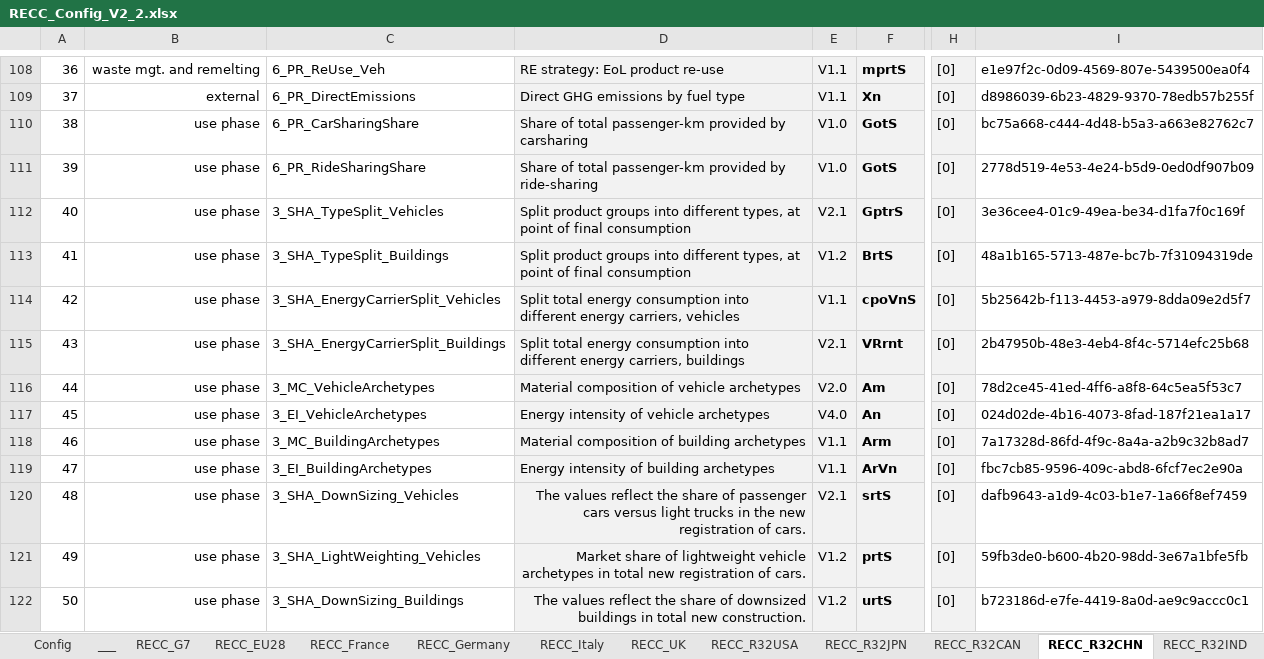
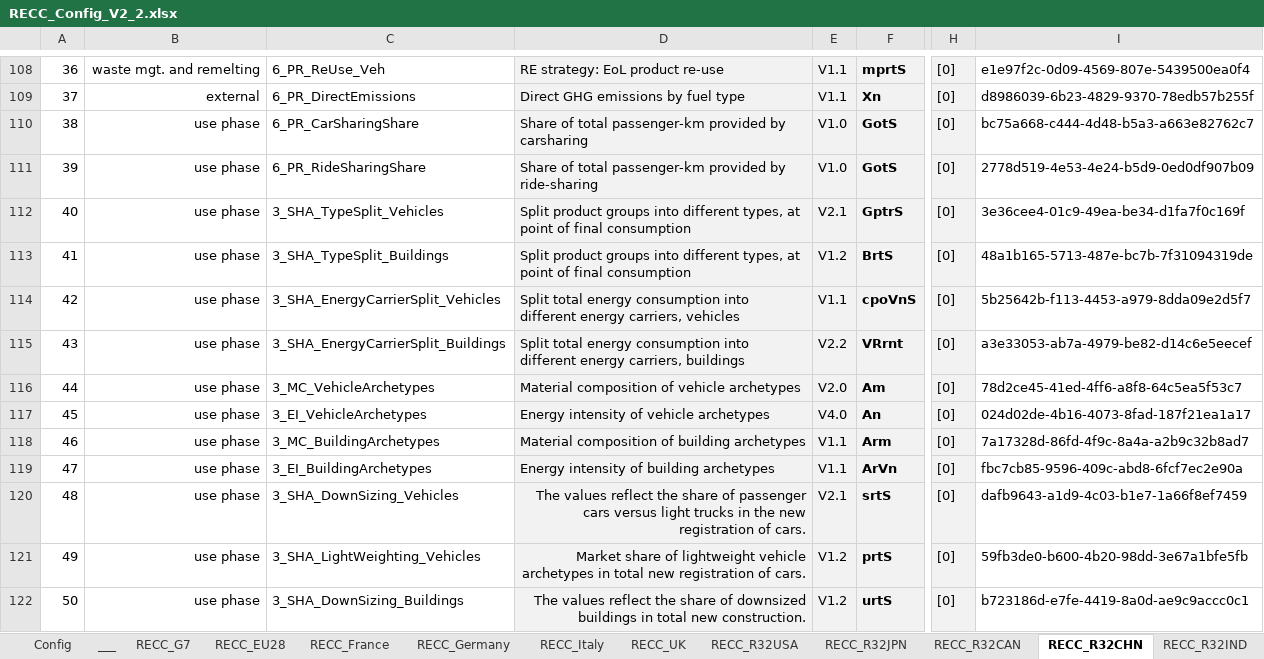
Before and after one commit to IndEcol/RECC-ODYM, an Excel workbook: RECC_Config_V2_2.xlsx, sheet RECC_R32CHN, drawn as a sheet; only a part is shown, gaps mark what is left out; values as stored, in another font and other column widths than the file's, no borders; the diff covers the shown part only; the diff names each change by its address in the sheet, - before the commit and + after, or states it on an @@ line.

```diff
--- a/RECC_Config_V2_2.xlsx (sheet RECC_R32CHN)
+++ b/RECC_Config_V2_2.xlsx (sheet RECC_R32CHN)
-E115: V2.1
+E115: V2.2
-I115: 2b47950b-48e3-4eb4-8f4c-5714efc25b68
+I115: a3e33053-ab7a-4979-be82-d14c6e5eecef
```
Also changed, not shown: 14 edited cells elsewhere in this sheet, sheet RECC_R32USA, sheet RECC_R32IND, sheet RECC_Germany, sheet RECC_G7, sheet RECC_France, sheet RECC_Italy, 5 more sheets, 1 other file.
